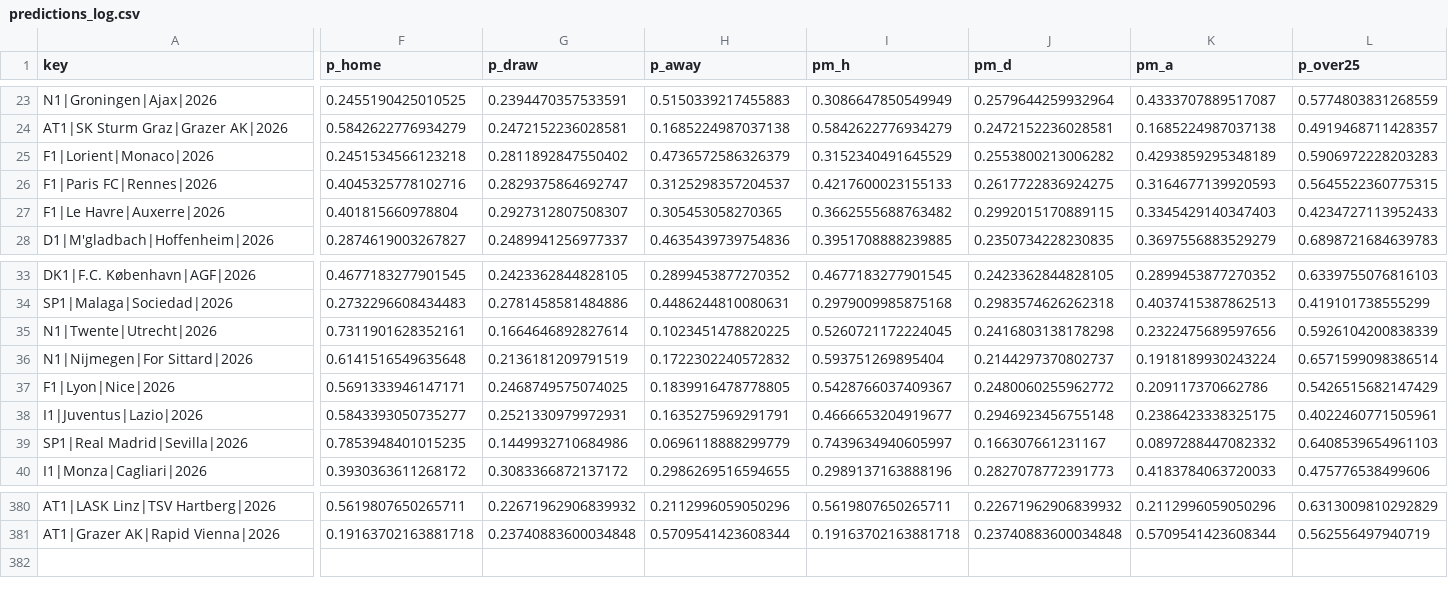
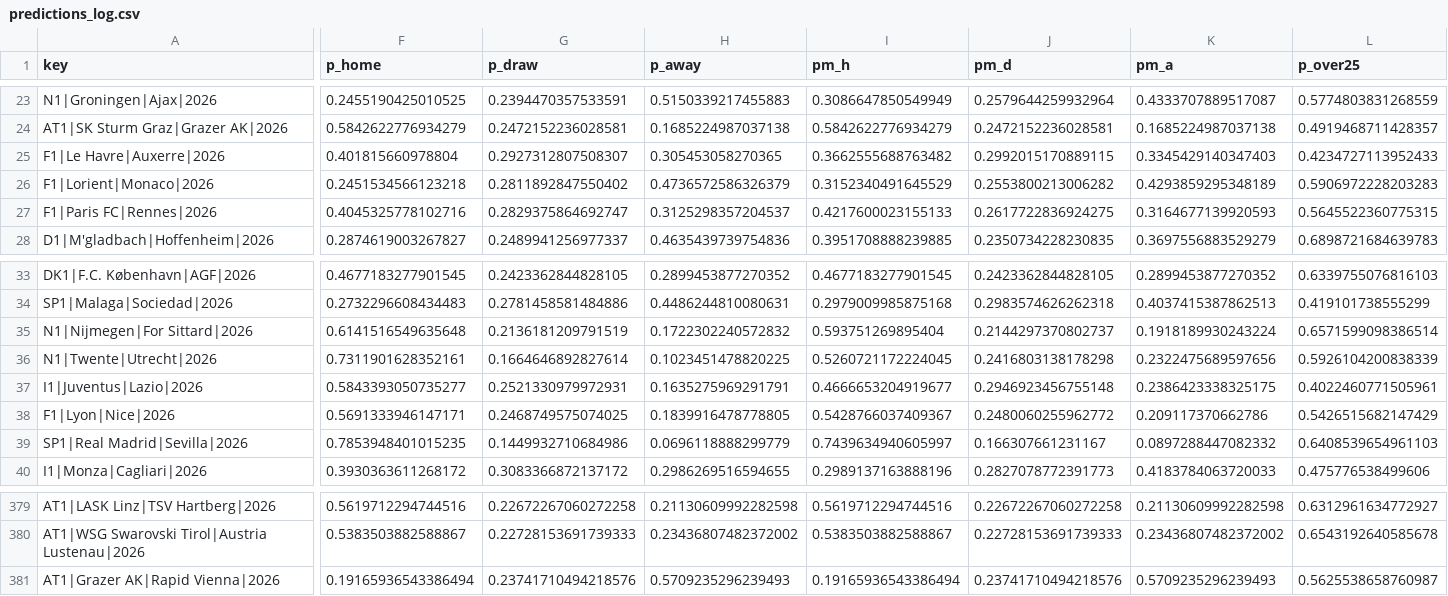
Before and after one commit to majovec/1, a CSV file: data/predictions_log.csv, drawn as a sheet; only a part is shown, gaps mark what is left out; addresses are those after the commit; rows hold the shown columns only; the diff covers the shown part only; the diff names each change by its address in the sheet, - before the commit and + after, or states it on an @@ line.

```diff
--- a/data/predictions_log.csv
+++ b/data/predictions_log.csv
@@ row 27 moved to row 25: F1|Le Havre|Auxerre|2026 @@
@@ row 36 moved to row 35: N1|Nijmegen|For Sittard|2026 @@
@@ row 38 moved to row 37: I1|Juventus|Lazio|2026 @@
-F379 (p_home): 0.5619807650265711
+F379 (p_home): 0.5619712294744516
-G379 (p_draw): 0.22671962906839932
+G379 (p_draw): 0.22672267060272258
-H379 (p_away): 0.2112996059050296
+H379 (p_away): 0.21130609992282598
-I379 (pm_h): 0.5619807650265711
+I379 (pm_h): 0.5619712294744516
-J379 (pm_d): 0.22671962906839932
+J379 (pm_d): 0.22672267060272258
-K379 (pm_a): 0.2112996059050296
+K379 (pm_a): 0.21130609992282598
-L379 (p_over25): 0.6313009810292829
+L379 (p_over25): 0.6312961634772927
+row 380: AT1|WSG Swarovski Tirol|Austria Lustenau|2026 | 0.5383503882588867 | 0.22728153691739333 | 0.23436807482372002 | 0.5383503882588867 | 0.22728153691739333 | 0.23436807482372002 | 0.6543192640585678
-F381 (p_home): 0.19163702163881718
+F381 (p_home): 0.19165936543386494
-G381 (p_draw): 0.23740883600034848
+G381 (p_draw): 0.23741710494218576
-H381 (p_away): 0.5709541423608344
+H381 (p_away): 0.5709235296239493
-I381 (pm_h): 0.19163702163881718
+I381 (pm_h): 0.19165936543386494
-J381 (pm_d): 0.23740883600034848
+J381 (pm_d): 0.23741710494218576
-K381 (pm_a): 0.5709541423608344
+K381 (pm_a): 0.5709235296239493
-L381 (p_over25): 0.562556497940719
+L381 (p_over25): 0.5625538658760987
```
Also changed, not shown: 1 removed row, 45 moved rows and 34 edited cells elsewhere in this file, data/matches.csv, data/tennis_log.csv, 5 other files.
